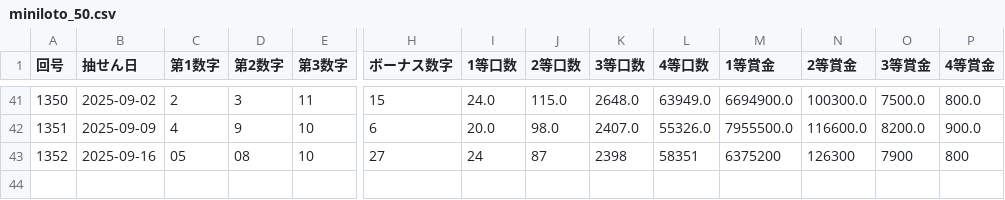
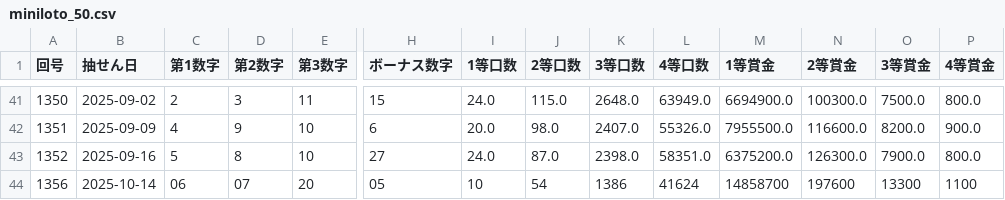
Before and after one commit to Naobro/lototop-app, a CSV file: data/miniloto_50.csv, drawn as a sheet; only a part is shown, gaps mark what is left out; rows hold the shown columns only; the diff names each change by its address in the sheet, - before the commit and + after, or states it on an @@ line.

Commit message:
強制コミット: CSV反映

```diff
--- a/data/miniloto_50.csv
+++ b/data/miniloto_50.csv
-C43 (第1数字): 05
+C43 (第1数字): 5
-D43 (第2数字): 08
+D43 (第2数字): 8
-I43 (1等口数): 24
+I43 (1等口数): 24.0
-J43 (2等口数): 87
+J43 (2等口数): 87.0
-K43 (3等口数): 2398
+K43 (3等口数): 2398.0
-L43 (4等口数): 58351
+L43 (4等口数): 58351.0
-M43 (1等賞金): 6375200
+M43 (1等賞金): 6375200.0
-N43 (2等賞金): 126300
+N43 (2等賞金): 126300.0
-O43 (3等賞金): 7900
+O43 (3等賞金): 7900.0
-P43 (4等賞金): 800
+P43 (4等賞金): 800.0
+row 44: 1356 | 2025-10-14 | 06 | 07 | 20 | 05 | 10 | 54 | 1386 | 41624 | 14858700 | 197600 | 13300 | 1100
```
